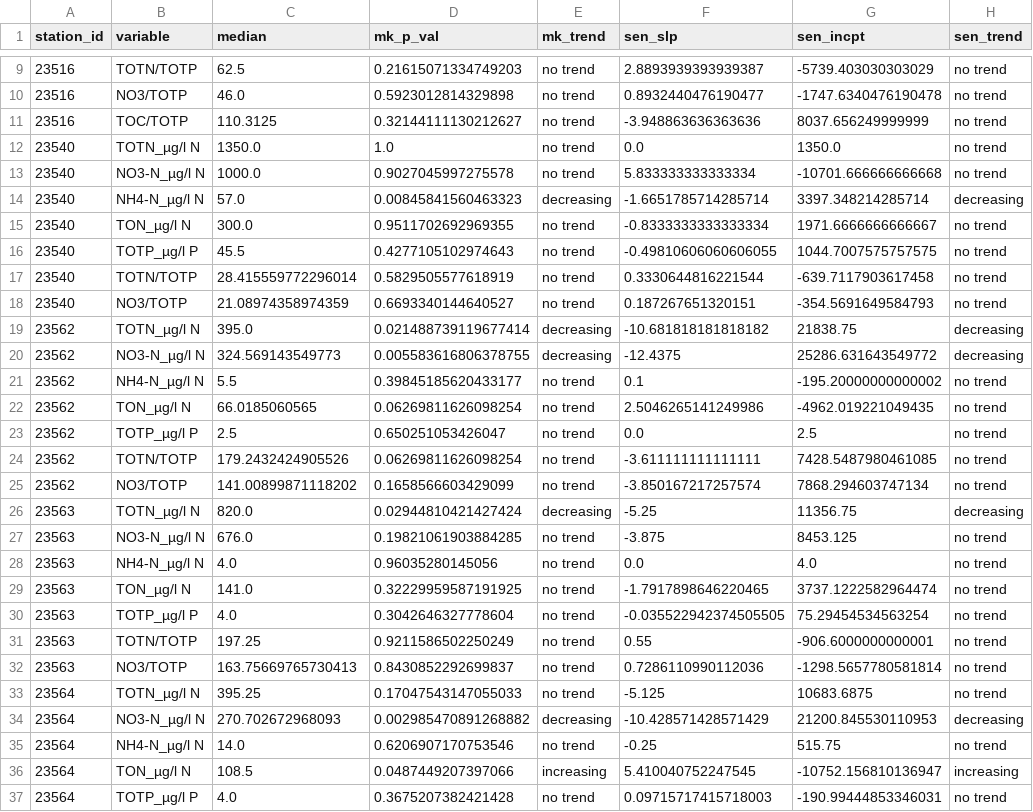
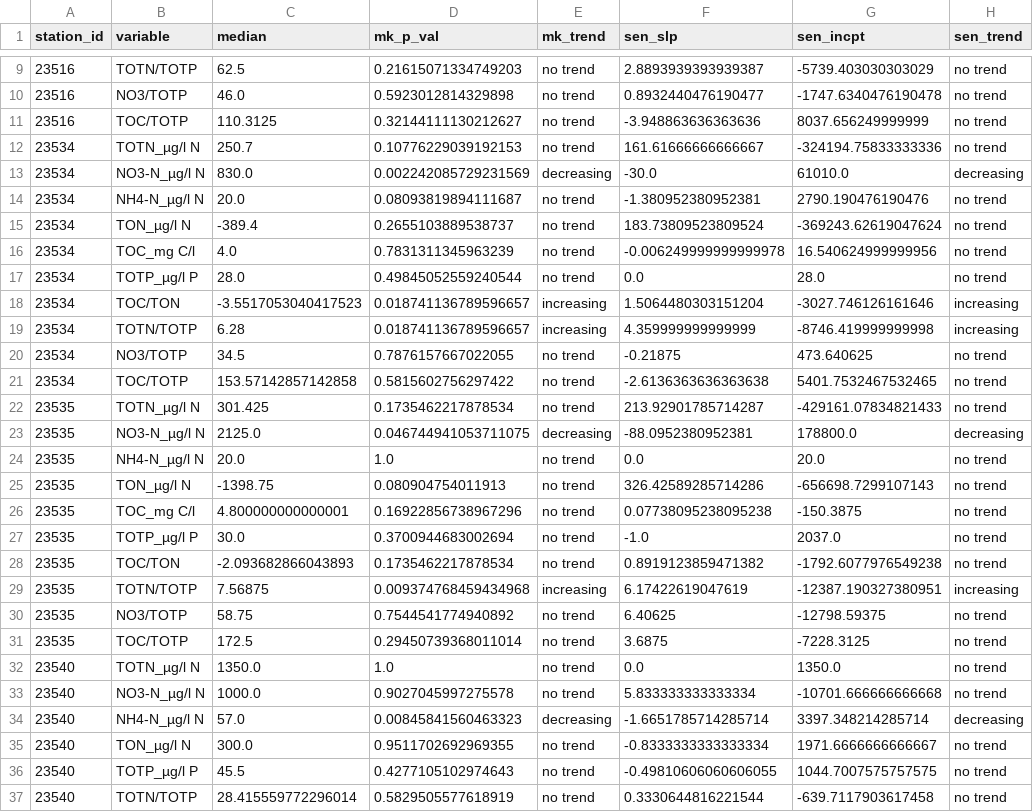
Before and after one commit to JamesSample/icpw2, a CSV file: thematic_report_2020/results/trends_2000-2016_totn_no3/trends_2000-2016_totn_no3_results.csv, drawn as a sheet; only a part is shown, gaps mark what is left out; the shorter side is filled out with more unchanged rows.

```diff
--- a/thematic_report_2020/results/trends_2000-2016_totn_no3/trends_2000-2016_totn_no3_results.csv
+++ b/thematic_report_2020/results/trends_2000-2016_totn_no3/trends_2000-2016_totn_no3_results.csv
@@ -11,2 +11,22 @@ station_id,variable,median,mk_p_val,mk_trend,sen_slp,sen_incpt,sen_trend
 23516,TOC/TOTP,110.3125,0.32144111130212627,no trend,-3.948863636363636,8037.656249999999,no trend
+23534,TOTN_µg/l N,250.7,0.10776229039192153,no trend,161.61666666666667,-324194.75833333336,no trend
+23534,NO3-N_µg/l N,830.0,0.002242085729231569,decreasing,-30.0,61010.0,decreasing
+23534,NH4-N_µg/l N,20.0,0.08093819894111687,no trend,-1.380952380952381,2790.190476190476,no trend
+23534,TON_µg/l N,-389.4,0.2655103889538737,no trend,183.73809523809524,-369243.62619047624,no trend
+23534,TOC_mg C/l,4.0,0.7831311345963239,no trend,-0.006249999999999978,16.540624999999956,no trend
+23534,TOTP_µg/l P,28.0,0.49845052559240544,no trend,0.0,28.0,no trend
+23534,TOC/TON,-3.5517053040417523,0.018741136789596657,increasing,1.5064480303151204,-3027.746126161646,increasing
+23534,TOTN/TOTP,6.28,0.018741136789596657,increasing,4.359999999999999,-8746.419999999998,increasing
+23534,NO3/TOTP,34.5,0.7876157667022055,no trend,-0.21875,473.640625,no trend
+23534,TOC/TOTP,153.57142857142858,0.5815602756297422,no trend,-2.6136363636363638,5401.7532467532465,no trend
+23535,TOTN_µg/l N,301.425,0.1735462217878534,no trend,213.92901785714287,-429161.07834821433,no trend
+23535,NO3-N_µg/l N,2125.0,0.046744941053711075,decreasing,-88.0952380952381,178800.0,decreasing
+23535,NH4-N_µg/l N,20.0,1.0,no trend,0.0,20.0,no trend
+23535,TON_µg/l N,-1398.75,0.080904754011913,no trend,326.42589285714286,-656698.7299107143,no trend
+23535,TOC_mg C/l,4.800000000000001,0.16922856738967296,no trend,0.07738095238095238,-150.3875,no trend
+23535,TOTP_µg/l P,30.0,0.3700944683002694,no trend,-1.0,2037.0,no trend
+23535,TOC/TON,-2.093682866043893,0.1735462217878534,no trend,0.8919123859471382,-1792.6077976549238,no trend
+23535,TOTN/TOTP,7.56875,0.009374768459434968,increasing,6.17422619047619,-12387.190327380951,increasing
+23535,NO3/TOTP,58.75,0.7544541774940892,no trend,6.40625,-12798.59375,no trend
+23535,TOC/TOTP,172.5,0.29450739368011014,no trend,3.6875,-7228.3125,no trend
 23540,TOTN_µg/l N,1350.0,1.0,no trend,0.0,1350.0,no trend
```
Also changed, not shown: thematic_report_2020/results/trends_1992-2016_no3/trends_1992-2016_no3_results.csv, thematic_report_2020/results/trends_1992-2016_toc_totn_no3_relax_italy/trends_1992-2016_toc_totn_no3_relax_italy_results.csv, 2 other files.
